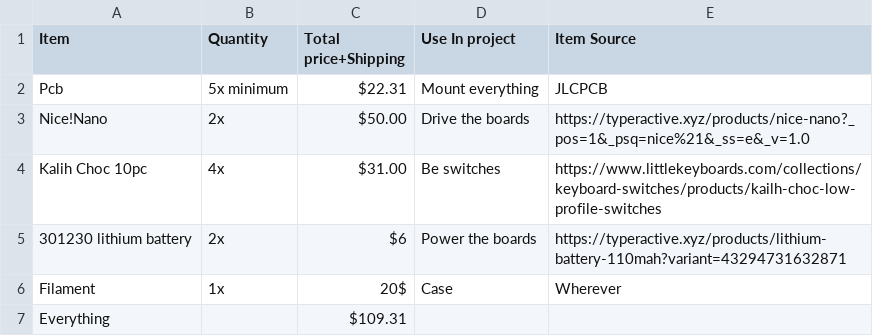
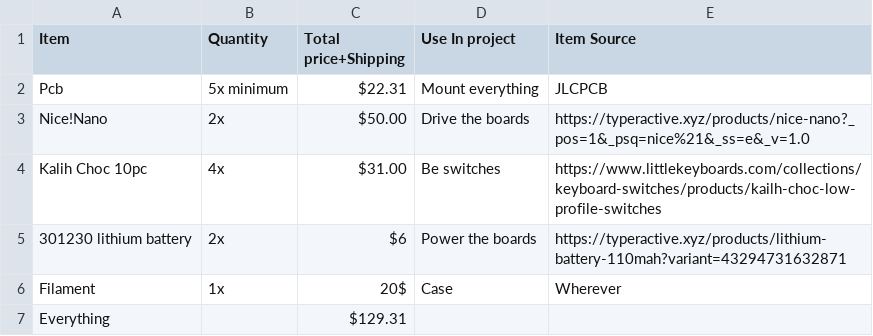
Before and after one commit to meepodeep/ErgoDecks, a CSV file: ErgoDecks Bom - Sheet1.csv, drawn as a sheet.

Commit message:
Add files via upload

```diff
--- a/ErgoDecks Bom - Sheet1.csv
+++ b/ErgoDecks Bom - Sheet1.csv
@@ -6,2 +6,2 @@ Kalih Choc 10pc,4x,$31.00,Be switches,https://www.littlekeyboards.com/collection
 Filament,1x,20$,Case,Wherever
-Everything,,$109.31,,
+Everything,,$129.31,,
```
